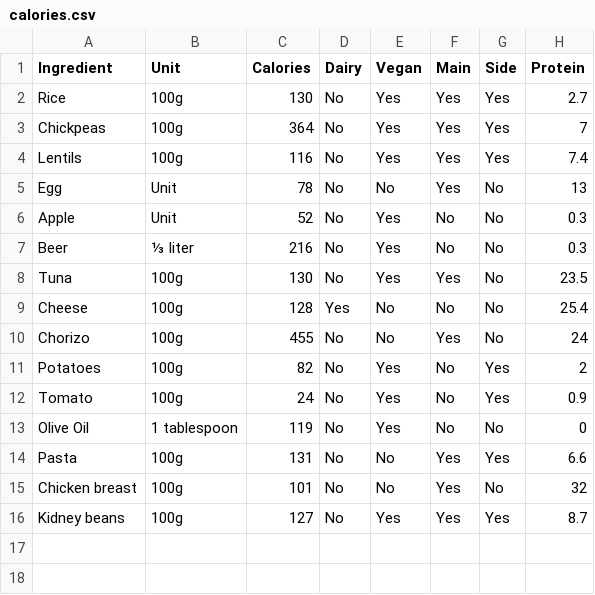
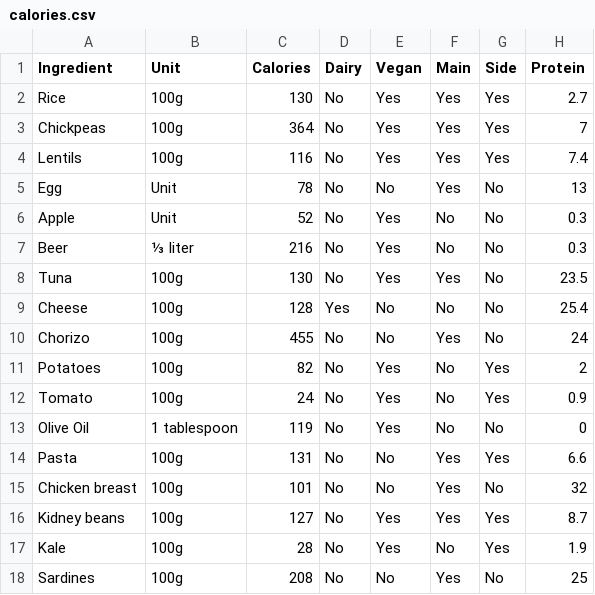
Before and after one commit to JJ/perl6-recipes-apress, a CSV file: data/calories.csv, drawn as a sheet; the diff names each change by its address in the sheet, - before the commit and + after, or states it on an @@ line.

Commit message:
Adds caloric data from https://www.nutritionix.com/food/sardines/100-g

```diff
--- a/data/calories.csv
+++ b/data/calories.csv
+row 17: Kale | 100g | 28 | No | Yes | No | Yes | 1.9
+row 18: Sardines | 100g | 208 | No | No | Yes | No | 25
```
